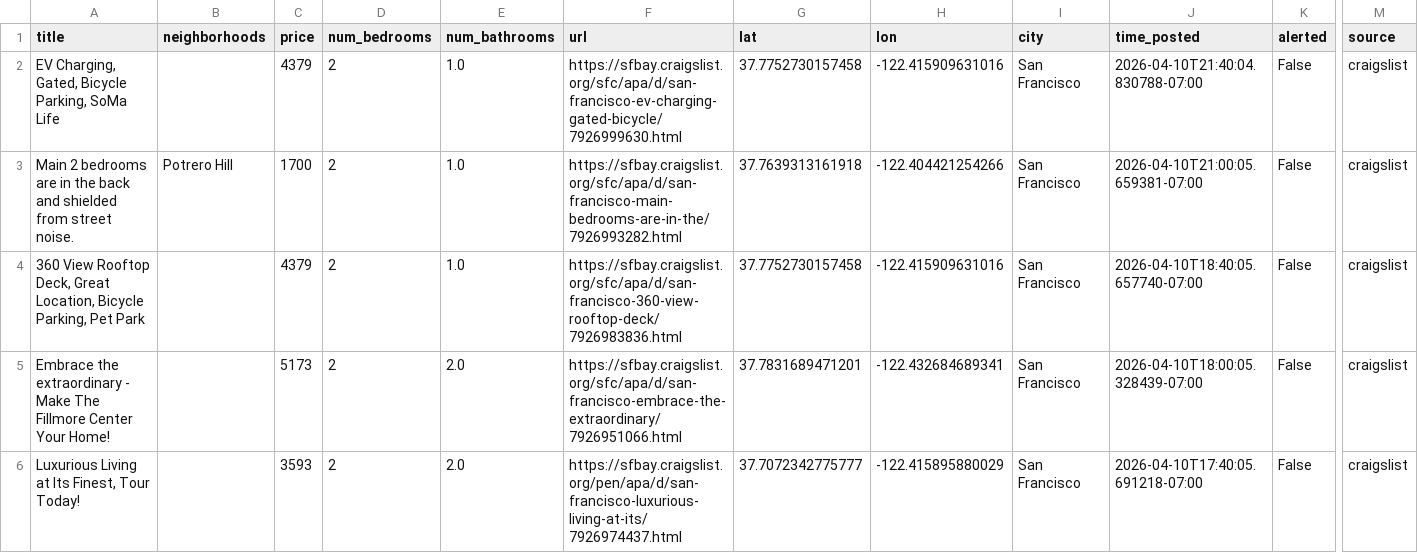
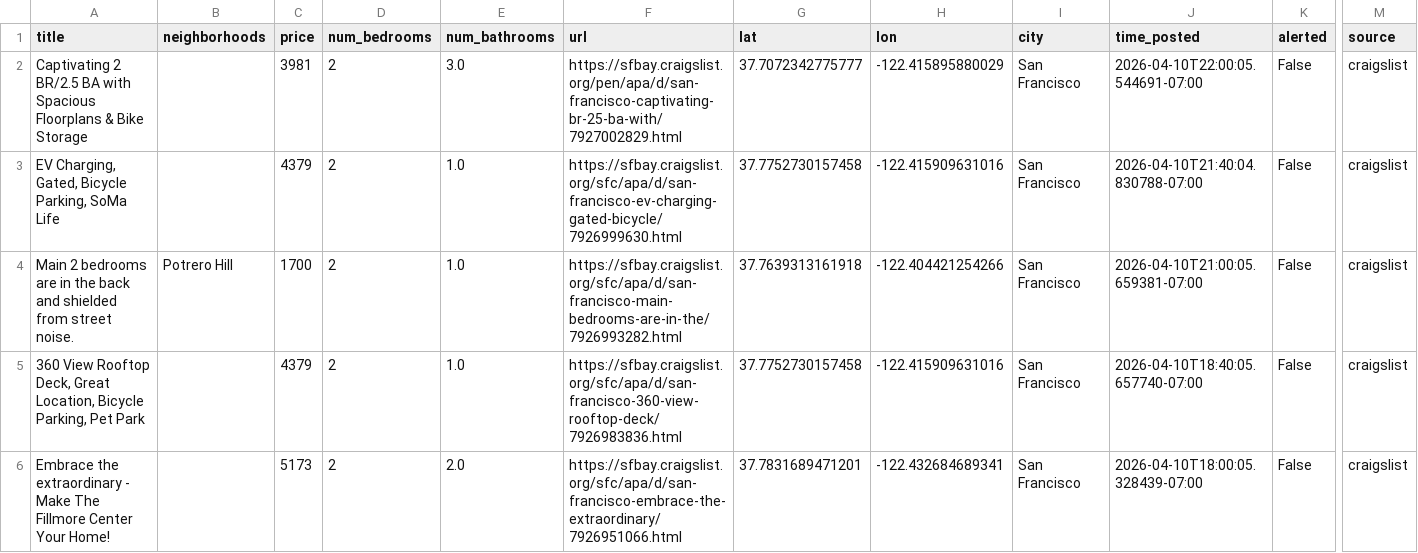
Before and after one commit to dHbdHbdHb/craigslist_alert, a CSV file: craigslist_data/listings_active.csv, drawn as a sheet; only a part is shown, gaps mark what is left out; the shorter side is filled out with more unchanged rows; rows hold the shown columns only; the diff names each change by its address in the sheet, - before the commit and + after, or states it on an @@ line.

Commit message:
Auto-update listings: 2026-04-10 22:02:06

```diff
--- a/craigslist_data/listings_active.csv
+++ b/craigslist_data/listings_active.csv
+row 2: Captivating 2 BR/2.5 BA with Spacious Floorplans & Bike Storage |  | 3981 | 2 | 3.0 | https://sfbay.craigslist.org/pen/apa/d/san-francisco-captivating-br-25-ba-with/7927002829.html | 37.7072342775777 | -122.415895880029 | San Francisco | 2026-04-10T22:00:05.544691-07:00 | False | craigslist
```
Also changed, not shown: 1 other file.
